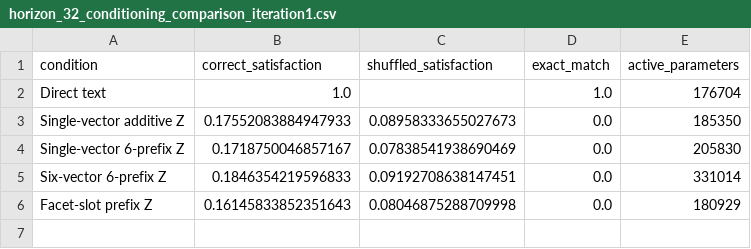
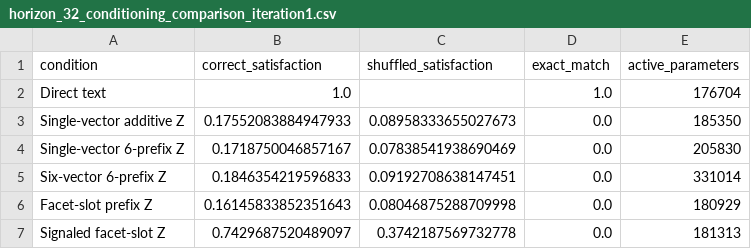
Before and after one commit to jsimao71/modal_llm, a CSV file: docs/papers/paper1/results/horizon_32_conditioning_comparison_iteration1.csv, drawn as a sheet.

Commit message:
Record signaled facet-slot horizon result

```diff
--- a/docs/papers/paper1/results/horizon_32_conditioning_comparison_iteration1.csv
+++ b/docs/papers/paper1/results/horizon_32_conditioning_comparison_iteration1.csv
@@ -6 +6,2 @@ Six-vector 6-prefix Z,0.1846354219596833,0.09192708638147451,0.0,331014
 Facet-slot prefix Z,0.16145833852351643,0.08046875288709998,0.0,180929
+Signaled facet-slot Z,0.7429687520489097,0.3742187569732778,0.0,181313
```
Also changed, not shown: 7 other files.
